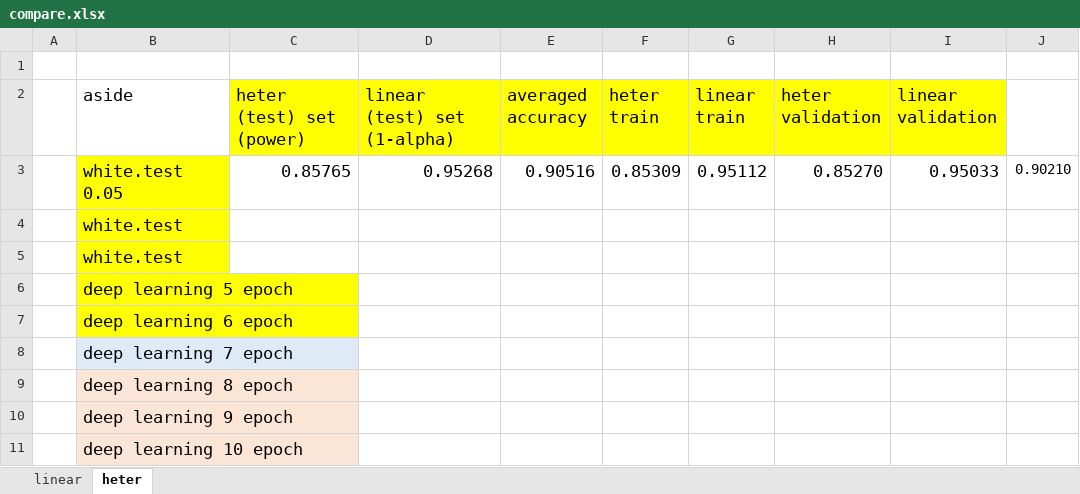
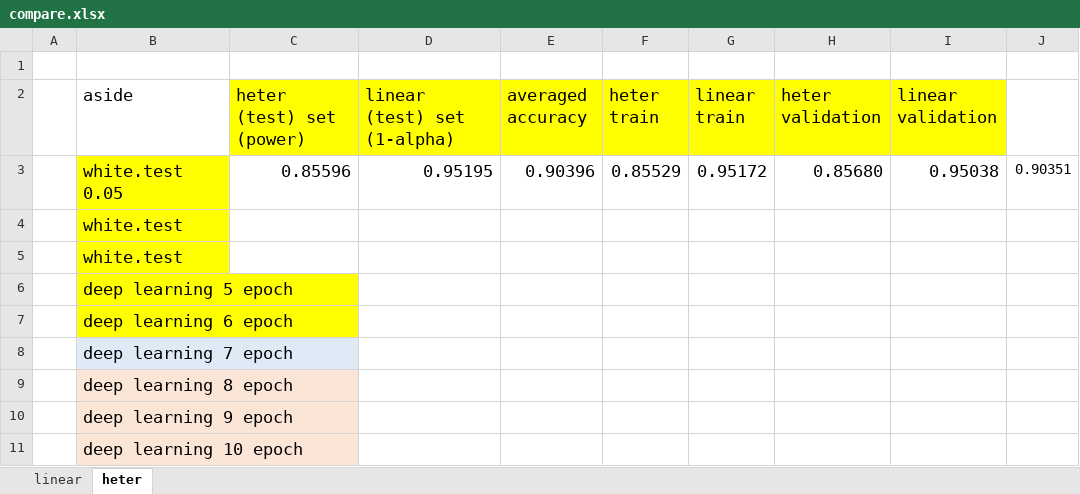
Before and after one commit to shuofan18/ETF5550, an Excel workbook: compare.xlsx, sheet heter, drawn as a sheet; values as stored, in another font and other column widths than the file's, no borders; removed rows and columns are numbered as before the commit, all else as after; the diff names each change by its address in the sheet, - before the commit and + after, or states it on an @@ line.

```diff
--- a/compare.xlsx (sheet heter)
+++ b/compare.xlsx (sheet heter)
-row 3:  | white.test 0.05 | 0.85765 | 0.95268 | 0.90516 | 0.85309 | 0.95112 | 0.85270 | 0.95033 | 0.90210
+row 3:  | white.test 0.05 | 0.85596 | 0.95195 | 0.90396 | 0.85529 | 0.95172 | 0.85680 | 0.95038 | 0.90351
```
Also changed, not shown: 10 other files.
